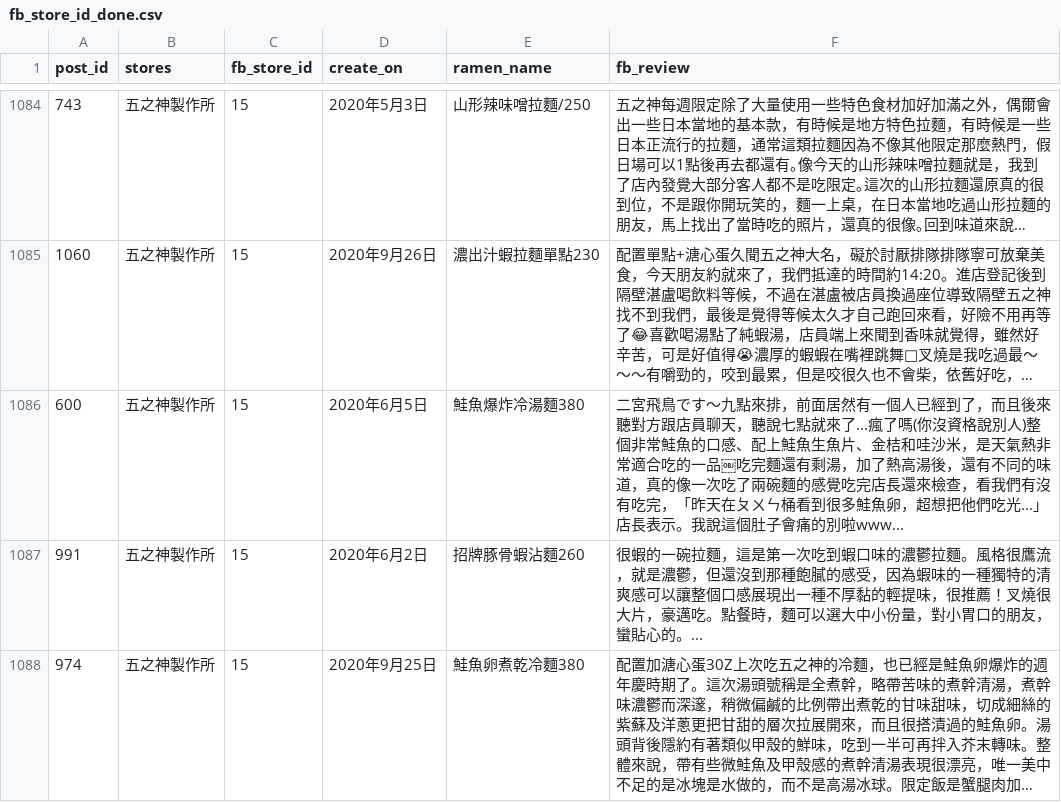
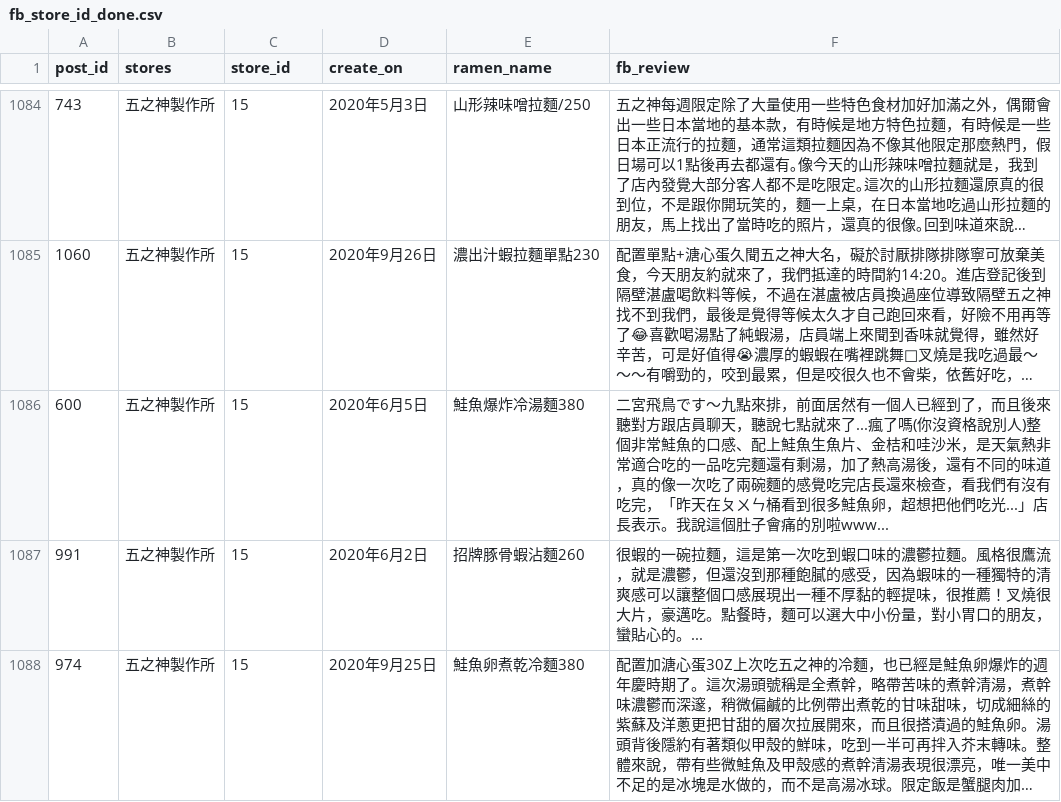
Before and after one commit to yuchiaa/FBcrawling_and_mapping_shopname_with_Map, a CSV file: fb_store_id_done.csv, drawn as a sheet; only a part is shown, gaps mark what is left out; long unchanged cells end in …; the diff covers the shown part only; the diff names each change by its address in the sheet, - before the commit and + after, or states it on an @@ line.

```diff
--- a/fb_store_id_done.csv
+++ b/fb_store_id_done.csv
-C1: fb_store_id
+C1: store_id
-F1086 (fb_review): …吃的一品￼吃完麵還…
+F1086 (fb_review): …吃的一品吃完麵還…
```
Also changed, not shown: 2 removed rows and 10 edited cells elsewhere in this file, map_store_id_done.csv.
